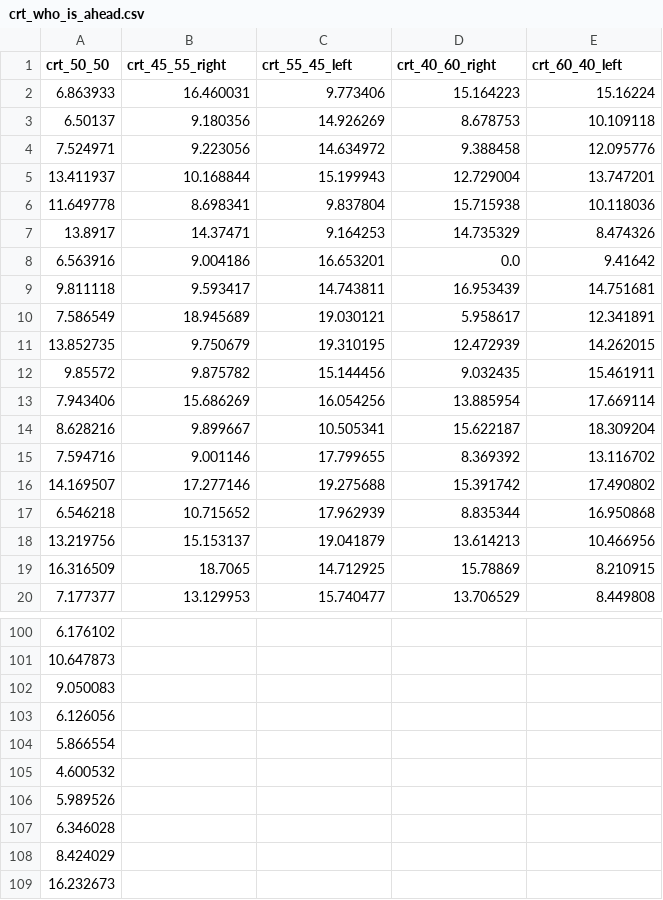
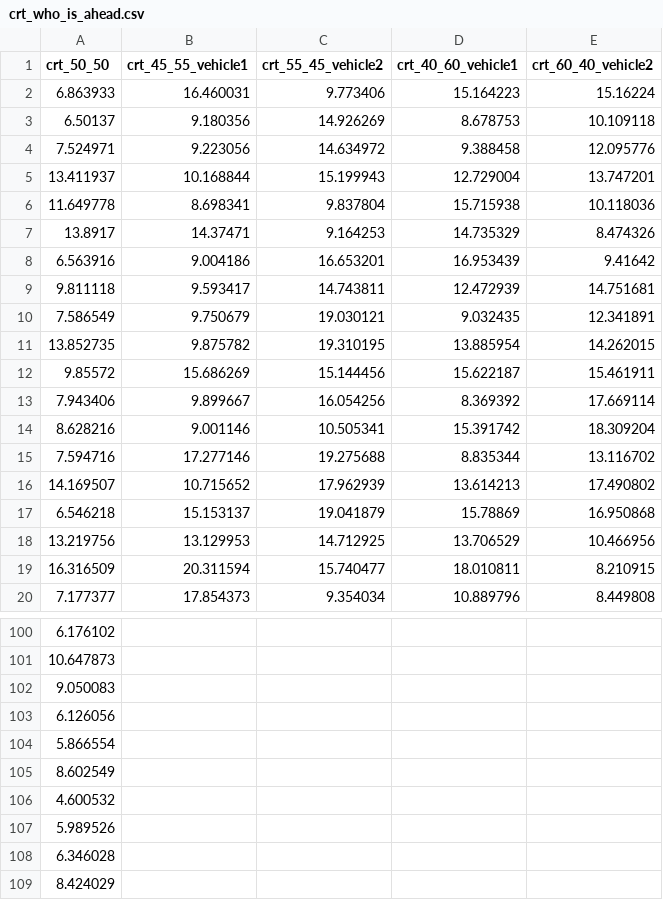
Before and after one commit to loranjenkins/Simple-merging-plotting-and-computation, a CSV file: data_folder/old/crt_who_is_ahead.csv, drawn as a sheet; only a part is shown, gaps mark what is left out; the shorter side is filled out with more unchanged rows; the diff covers the shown part only.

```diff
--- a/data_folder/old/crt_who_is_ahead.csv
+++ b/data_folder/old/crt_who_is_ahead.csv
@@ -1,2 +1,2 @@
-crt_50_50,crt_45_55_right,crt_55_45_left,crt_40_60_right,crt_60_40_left
+crt_50_50,crt_45_55_vehicle1,crt_55_45_vehicle2,crt_40_60_vehicle1,crt_60_40_vehicle2
 6.863933,16.460031,9.773406,15.164223,15.16224
@@ -7,14 +7,14 @@ crt_50_50,crt_45_55_right,crt_55_45_left,crt_40_60_right,crt_60_40_left
 13.8917,14.37471,9.164253,14.735329,8.474326
-6.563916,9.004186,16.653201,0.0,9.41642
-9.811118,9.593417,14.743811,16.953439,14.751681
-7.586549,18.945689,19.030121,5.958617,12.341891
-13.852735,9.750679,19.310195,12.472939,14.262015
-9.85572,9.875782,15.144456,9.032435,15.461911
-7.943406,15.686269,16.054256,13.885954,17.669114
-8.628216,9.899667,10.505341,15.622187,18.309204
-7.594716,9.001146,17.799655,8.369392,13.116702
-14.169507,17.277146,19.275688,15.391742,17.490802
-6.546218,10.715652,17.962939,8.835344,16.950868
-13.219756,15.153137,19.041879,13.614213,10.466956
-16.316509,18.7065,14.712925,15.78869,8.210915
-7.177377,13.129953,15.740477,13.706529,8.449808
+6.563916,9.004186,16.653201,16.953439,9.41642
+9.811118,9.593417,14.743811,12.472939,14.751681
+7.586549,9.750679,19.030121,9.032435,12.341891
+13.852735,9.875782,19.310195,13.885954,14.262015
+9.85572,15.686269,15.144456,15.622187,15.461911
+7.943406,9.899667,16.054256,8.369392,17.669114
+8.628216,9.001146,10.505341,15.391742,18.309204
+7.594716,17.277146,19.275688,8.835344,13.116702
+14.169507,10.715652,17.962939,13.614213,17.490802
+6.546218,15.153137,19.041879,15.78869,16.950868
+13.219756,13.129953,14.712925,13.706529,10.466956
+16.316509,20.311594,15.740477,18.010811,8.210915
+7.177377,17.854373,9.354034,10.889796,8.449808
@@ -104,2 +104,3 @@ crt_50_50,crt_45_55_right,crt_55_45_left,crt_40_60_right,crt_60_40_left
 5.866554,,,,
+8.602549,,,,
 4.600532,,,,
```
Also changed, not shown: 143 edited cells elsewhere in this file, data_folder/boxplot_who_is_ahead.csv, data_folder/crt_who_is_ahead.csv, 43 other files.
